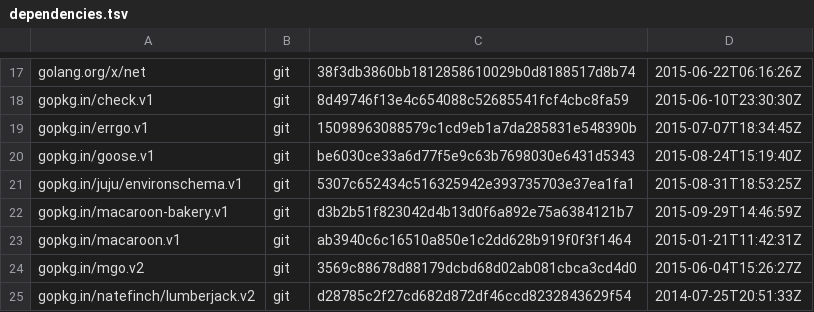
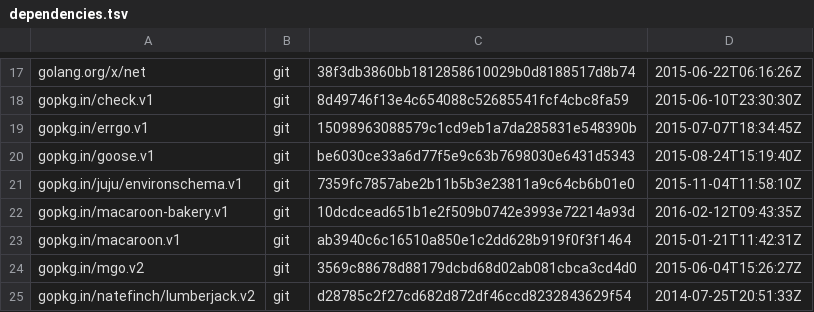
Before and after one commit to canonical/candid, a TSV file: dependencies.tsv, drawn as a sheet; only a part is shown, gaps mark what is left out.

```diff
--- a/dependencies.tsv
+++ b/dependencies.tsv
@@ -20,4 +20,4 @@ gopkg.in/errgo.v1	git	15098963088579c1cd9eb1a7da285831e548390b	2015-07-07T18:34:
 gopkg.in/goose.v1	git	be6030ce33a6d77f5e9c63b7698030e6431d5343	2015-08-24T15:19:40Z
-gopkg.in/juju/environschema.v1	git	5307c652434c516325942e393735703e37ea1fa1	2015-08-31T18:53:25Z
-gopkg.in/macaroon-bakery.v1	git	d3b2b51f823042d4b13d0f6a892e75a6384121b7	2015-09-29T14:46:59Z
+gopkg.in/juju/environschema.v1	git	7359fc7857abe2b11b5b3e23811a9c64cb6b01e0	2015-11-04T11:58:10Z
+gopkg.in/macaroon-bakery.v1	git	10dcdcead651b1e2f509b0742e3993e72214a93d	2016-02-12T09:43:35Z
 gopkg.in/macaroon.v1	git	ab3940c6c16510a850e1c2dd628b919f0f3f1464	2015-01-21T11:42:31Z
```
Also changed, not shown: 9 other files.
